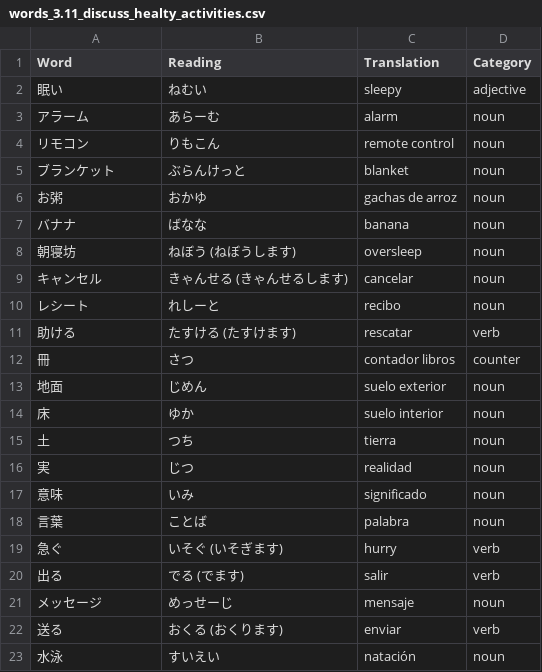
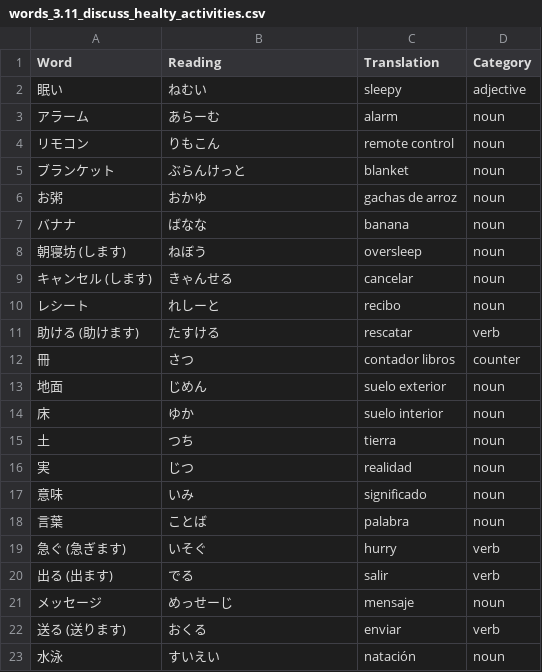
Before and after one commit to shuoscaryo/word_shuffler, a CSV file: japanese/words/words_3.11_discuss_healty_activities.csv, drawn as a sheet.

```diff
--- a/japanese/words/words_3.11_discuss_healty_activities.csv
+++ b/japanese/words/words_3.11_discuss_healty_activities.csv
@@ -7,6 +7,6 @@ Word,Reading,Translation,Category
 バナナ,ばなな,banana,noun
-朝寝坊,ねぼう (ねぼうします),oversleep,noun
-キャンセル,きゃんせる (きゃんせるします),cancelar,noun
+朝寝坊 (します),ねぼう,oversleep,noun
+キャンセル (します),きゃんせる,cancelar,noun
 レシート,れしーと,recibo,noun
-助ける,たすける (たすけます),rescatar,verb
+助ける (助けます),たすける,rescatar,verb
 冊,さつ,contador libros,counter
@@ -18,6 +18,6 @@ Word,Reading,Translation,Category
 言葉,ことば,palabra,noun
-急ぐ,いそぐ (いそぎます),hurry,verb
-出る,でる (でます),salir,verb
+急ぐ (急ぎます),いそぐ,hurry,verb
+出る (出ます),でる,salir,verb
 メッセージ,めっせーじ,mensaje,noun
-送る,おくる (おくります),enviar,verb
+送る (送ります),おくる,enviar,verb
 水泳,すいえい,natación,noun
```
Also changed, not shown: japanese/words/words_2.18_discuss_chores.csv, japanese/words/words_2.24_talk_about_jobs.csv, 37 other files.
